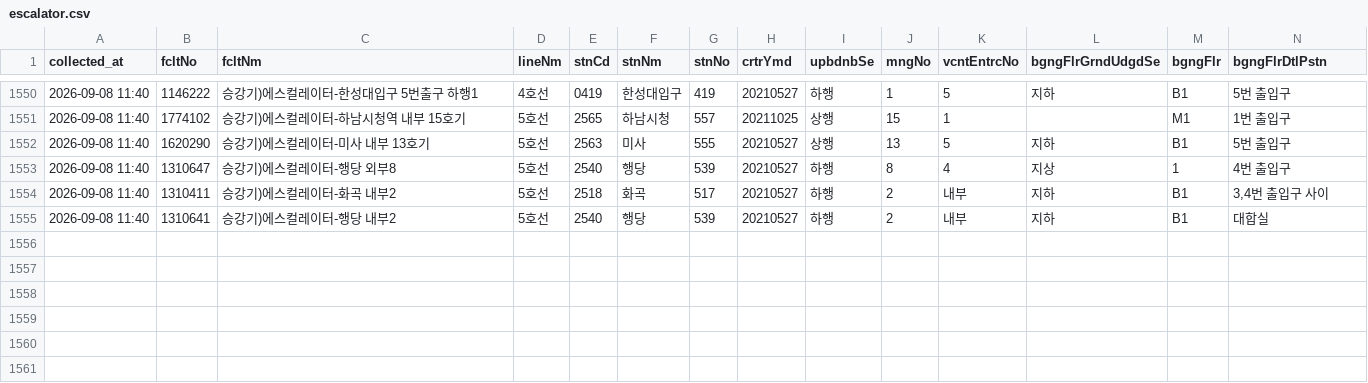
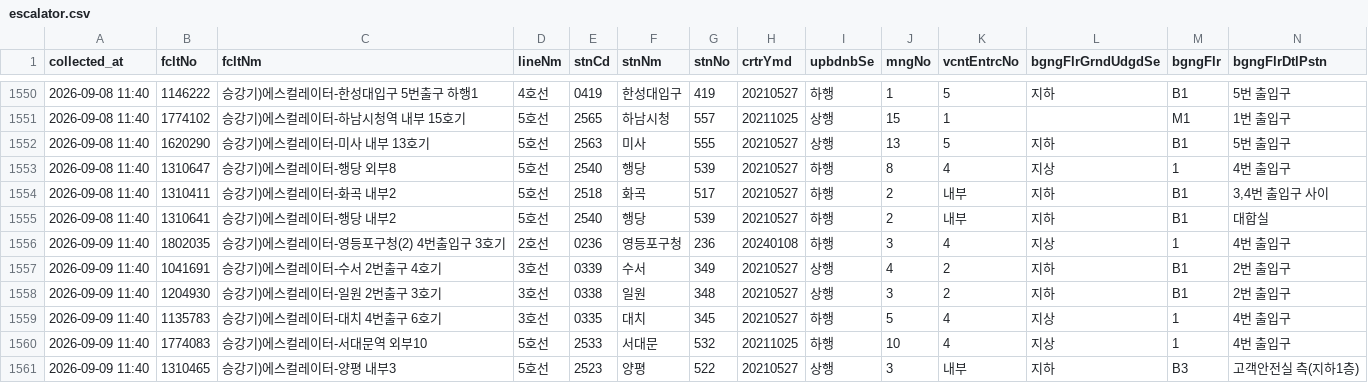
Before and after one commit to SeoyeonKoh/Oracle_crowdness_prediction, a CSV file: data/escalator.csv, drawn as a sheet; only a part is shown, gaps mark what is left out; rows hold the shown columns only; the diff names each change by its address in the sheet, - before the commit and + after, or states it on an @@ line.

```diff
--- a/data/escalator.csv
+++ b/data/escalator.csv
+row 1556: 2026-09-09 11:40 | 1802035 | 승강기)에스컬레이터-영등포구청(2) 4번출입구 3호기 | 2호선 | 0236 | 영등포구청 | 236 | 20240108 | 하행 | 3 | 4 | 지상 | 1 | 4번 출입구
+row 1557: 2026-09-09 11:40 | 1041691 | 승강기)에스컬레이터-수서 2번출구 4호기 | 3호선 | 0339 | 수서 | 349 | 20210527 | 상행 | 4 | 2 | 지하 | B1 | 2번 출입구
+row 1558: 2026-09-09 11:40 | 1204930 | 승강기)에스컬레이터-일원 2번출구 3호기 | 3호선 | 0338 | 일원 | 348 | 20210527 | 상행 | 3 | 2 | 지하 | B1 | 2번 출입구
+row 1559: 2026-09-09 11:40 | 1135783 | 승강기)에스컬레이터-대치 4번출구 6호기 | 3호선 | 0335 | 대치 | 345 | 20210527 | 하행 | 5 | 4 | 지상 | 1 | 4번 출입구
+row 1560: 2026-09-09 11:40 | 1774083 | 승강기)에스컬레이터-서대문역 외부10 | 5호선 | 2533 | 서대문 | 532 | 20211025 | 하행 | 10 | 4 | 지상 | 1 | 4번 출입구
+row 1561: 2026-09-09 11:40 | 1310465 | 승강기)에스컬레이터-양평 내부3 | 5호선 | 2523 | 양평 | 522 | 20210527 | 상행 | 3 | 내부 | 지하 | B3 | 고객안전실 측(지하1층)
```
Also changed, not shown: data/elevator_status.csv, 1 other file.
